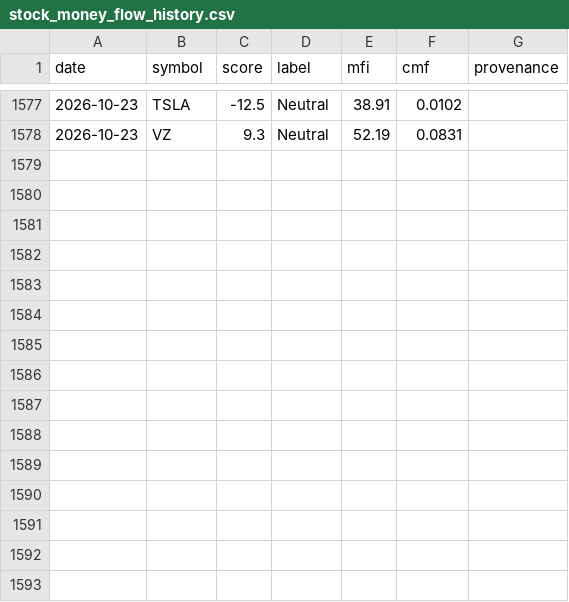
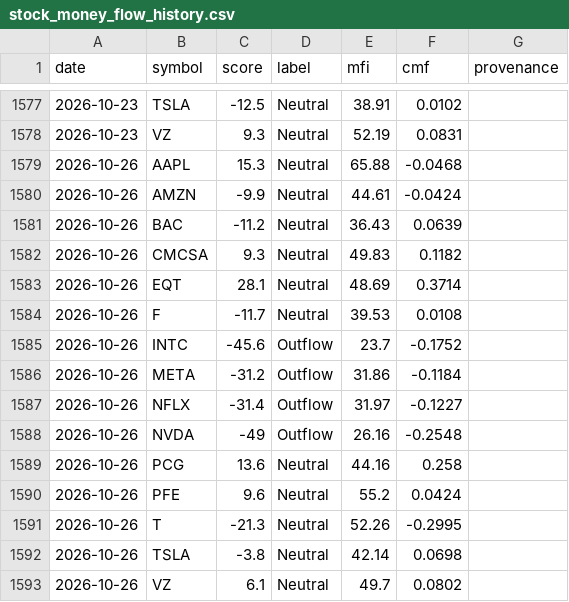
Before and after one commit to btabiado/alpine-data, a CSV file: data/stock_money_flow_history.csv, drawn as a sheet; only a part is shown, gaps mark what is left out.

```diff
--- a/data/stock_money_flow_history.csv
+++ b/data/stock_money_flow_history.csv
@@ -1578 +1578,16 @@ date,symbol,score,label,mfi,cmf,provenance
 2026-10-23,VZ,9.3,Neutral,52.19,0.0831,
+2026-10-26,AAPL,15.3,Neutral,65.88,-0.0468,
+2026-10-26,AMZN,-9.9,Neutral,44.61,-0.0424,
+2026-10-26,BAC,-11.2,Neutral,36.43,0.0639,
+2026-10-26,CMCSA,9.3,Neutral,49.83,0.1182,
+2026-10-26,EQT,28.1,Neutral,48.69,0.3714,
+2026-10-26,F,-11.7,Neutral,39.53,0.0108,
+2026-10-26,INTC,-45.6,Outflow,23.7,-0.1752,
+2026-10-26,META,-31.2,Outflow,31.86,-0.1184,
+2026-10-26,NFLX,-31.4,Outflow,31.97,-0.1227,
+2026-10-26,NVDA,-49,Outflow,26.16,-0.2548,
+2026-10-26,PCG,13.6,Neutral,44.16,0.258,
+2026-10-26,PFE,9.6,Neutral,55.2,0.0424,
+2026-10-26,T,-21.3,Neutral,52.26,-0.2995,
+2026-10-26,TSLA,-3.8,Neutral,42.14,0.0698,
+2026-10-26,VZ,6.1,Neutral,49.7,0.0802,
```
Also changed, not shown: data/travel_advisory_levels.csv.
